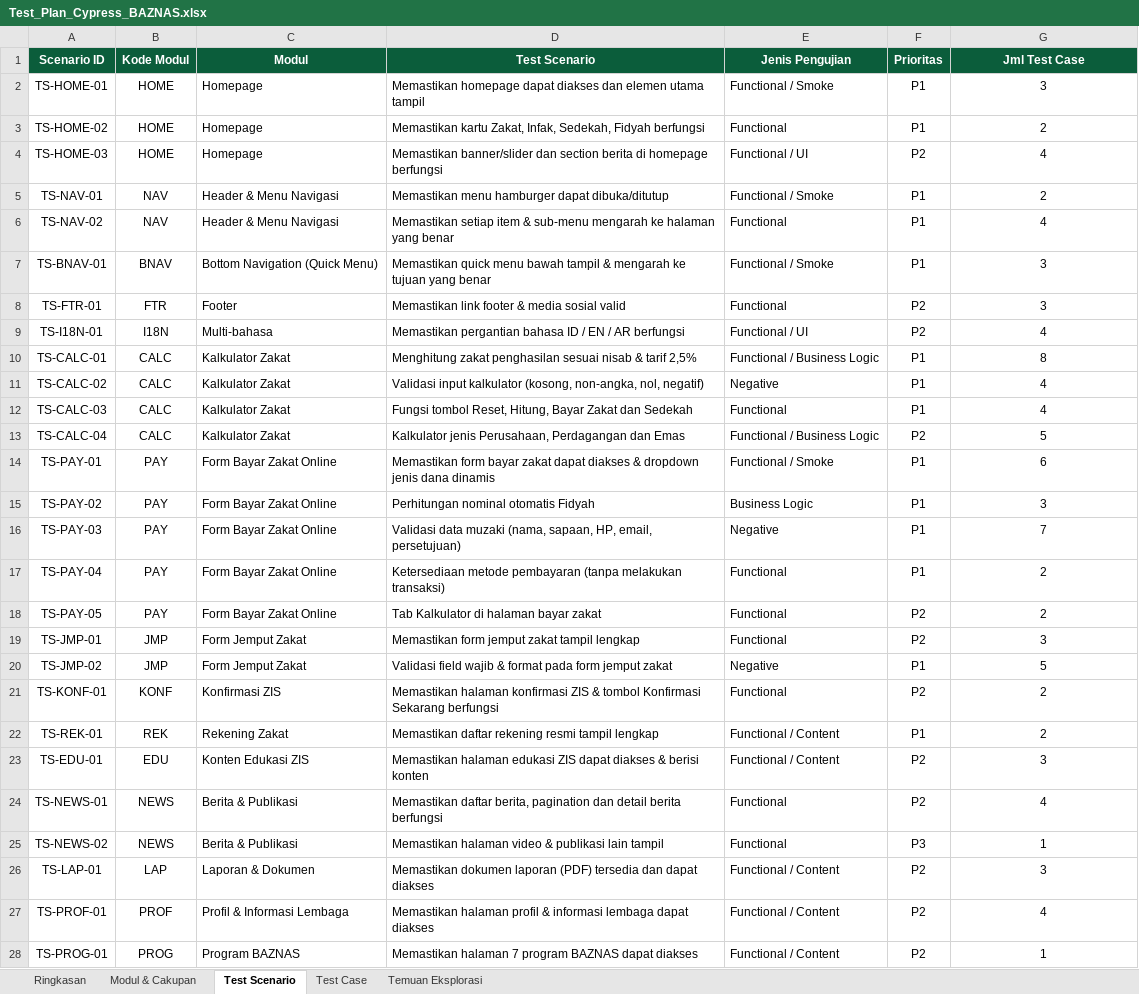
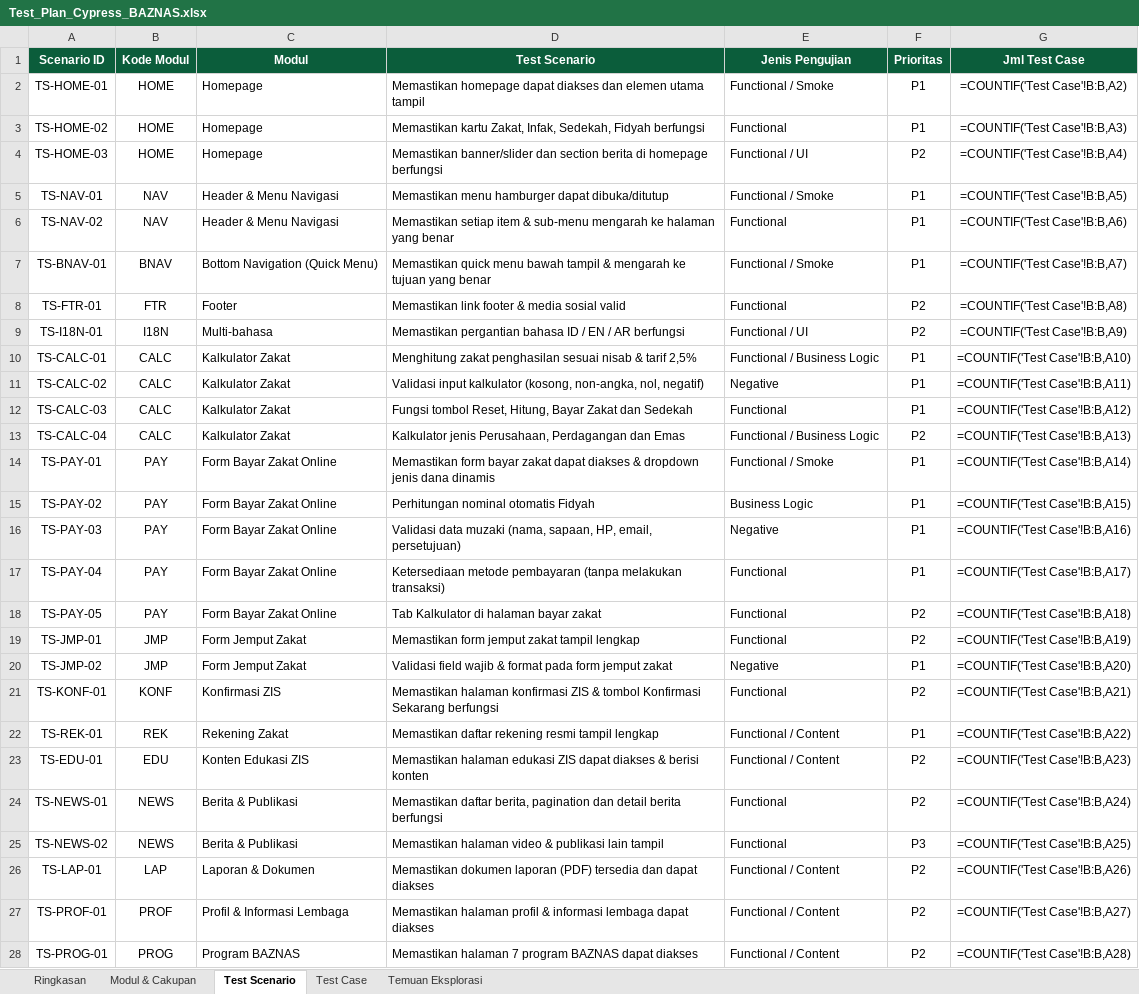
Before and after one commit to rezkyrevansyah/baznas-web-e2e, an Excel workbook: docs/Test_Plan_Cypress_BAZNAS.xlsx, sheet Test Scenario, drawn as a sheet; only a part is shown; values as stored, in another font and other column widths than the file's, no borders; formulas without a stored value are shown as written; charts and pictures not drawn; the diff covers the shown part only; the diff names each change by its address in the sheet, - before the commit and + after, or states it on an @@ line.

```diff
--- a/docs/Test_Plan_Cypress_BAZNAS.xlsx (sheet Test Scenario)
+++ b/docs/Test_Plan_Cypress_BAZNAS.xlsx (sheet Test Scenario)
-G2 (Jml Test Case): 3
+G2 (Jml Test Case): =COUNTIF('Test Case'!B:B,A2)
-G3 (Jml Test Case): 2
+G3 (Jml Test Case): =COUNTIF('Test Case'!B:B,A3)
-G4 (Jml Test Case): 4
+G4 (Jml Test Case): =COUNTIF('Test Case'!B:B,A4)
-G5 (Jml Test Case): 2
+G5 (Jml Test Case): =COUNTIF('Test Case'!B:B,A5)
-G6 (Jml Test Case): 4
+G6 (Jml Test Case): =COUNTIF('Test Case'!B:B,A6)
-G7 (Jml Test Case): 3
+G7 (Jml Test Case): =COUNTIF('Test Case'!B:B,A7)
-G8 (Jml Test Case): 3
+G8 (Jml Test Case): =COUNTIF('Test Case'!B:B,A8)
-G9 (Jml Test Case): 4
+G9 (Jml Test Case): =COUNTIF('Test Case'!B:B,A9)
-G10 (Jml Test Case): 8
+G10 (Jml Test Case): =COUNTIF('Test Case'!B:B,A10)
-G11 (Jml Test Case): 4
+G11 (Jml Test Case): =COUNTIF('Test Case'!B:B,A11)
-G12 (Jml Test Case): 4
+G12 (Jml Test Case): =COUNTIF('Test Case'!B:B,A12)
-G13 (Jml Test Case): 5
+G13 (Jml Test Case): =COUNTIF('Test Case'!B:B,A13)
-G14 (Jml Test Case): 6
+G14 (Jml Test Case): =COUNTIF('Test Case'!B:B,A14)
-G15 (Jml Test Case): 3
+G15 (Jml Test Case): =COUNTIF('Test Case'!B:B,A15)
-G16 (Jml Test Case): 7
+G16 (Jml Test Case): =COUNTIF('Test Case'!B:B,A16)
-G17 (Jml Test Case): 2
+G17 (Jml Test Case): =COUNTIF('Test Case'!B:B,A17)
-G18 (Jml Test Case): 2
+G18 (Jml Test Case): =COUNTIF('Test Case'!B:B,A18)
-G19 (Jml Test Case): 3
+G19 (Jml Test Case): =COUNTIF('Test Case'!B:B,A19)
-G20 (Jml Test Case): 5
+G20 (Jml Test Case): =COUNTIF('Test Case'!B:B,A20)
-G21 (Jml Test Case): 2
+G21 (Jml Test Case): =COUNTIF('Test Case'!B:B,A21)
-G22 (Jml Test Case): 2
+G22 (Jml Test Case): =COUNTIF('Test Case'!B:B,A22)
-G23 (Jml Test Case): 3
+G23 (Jml Test Case): =COUNTIF('Test Case'!B:B,A23)
-G24 (Jml Test Case): 4
+G24 (Jml Test Case): =COUNTIF('Test Case'!B:B,A24)
-G25 (Jml Test Case): 1
+G25 (Jml Test Case): =COUNTIF('Test Case'!B:B,A25)
-G26 (Jml Test Case): 3
+G26 (Jml Test Case): =COUNTIF('Test Case'!B:B,A26)
-G27 (Jml Test Case): 4
+G27 (Jml Test Case): =COUNTIF('Test Case'!B:B,A27)
-G28 (Jml Test Case): 1
+G28 (Jml Test Case): =COUNTIF('Test Case'!B:B,A28)
```
Also changed, not shown: 7 edited cells elsewhere in this sheet, sheet Test Case, sheet Modul & Cakupan, sheet Ringkasan, charts or pictures, 26 other files.
